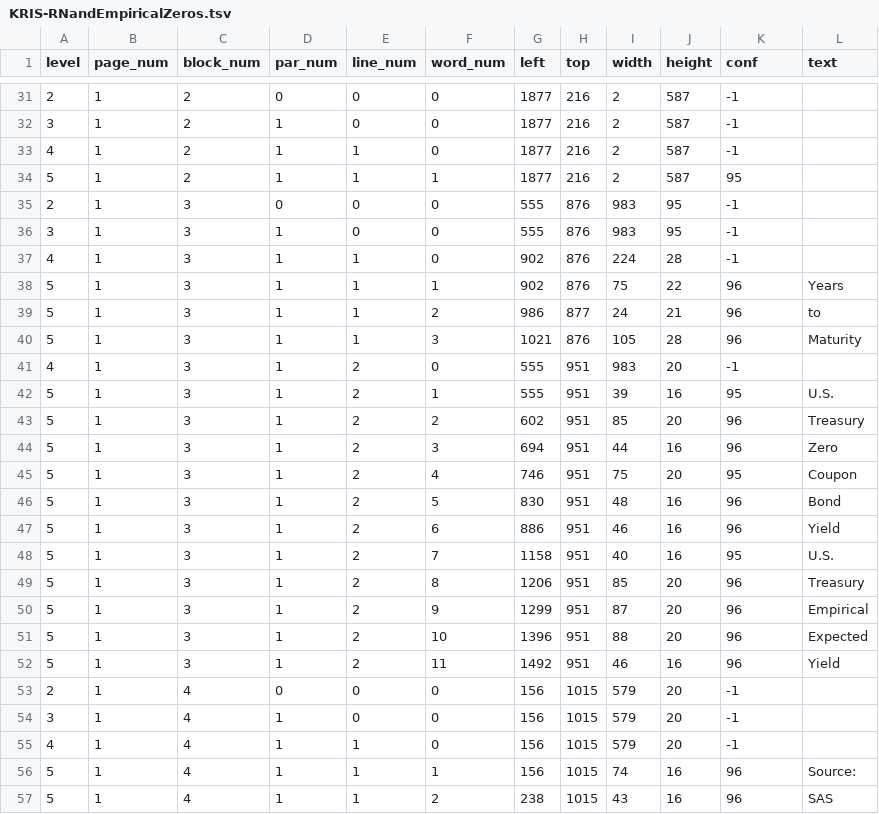
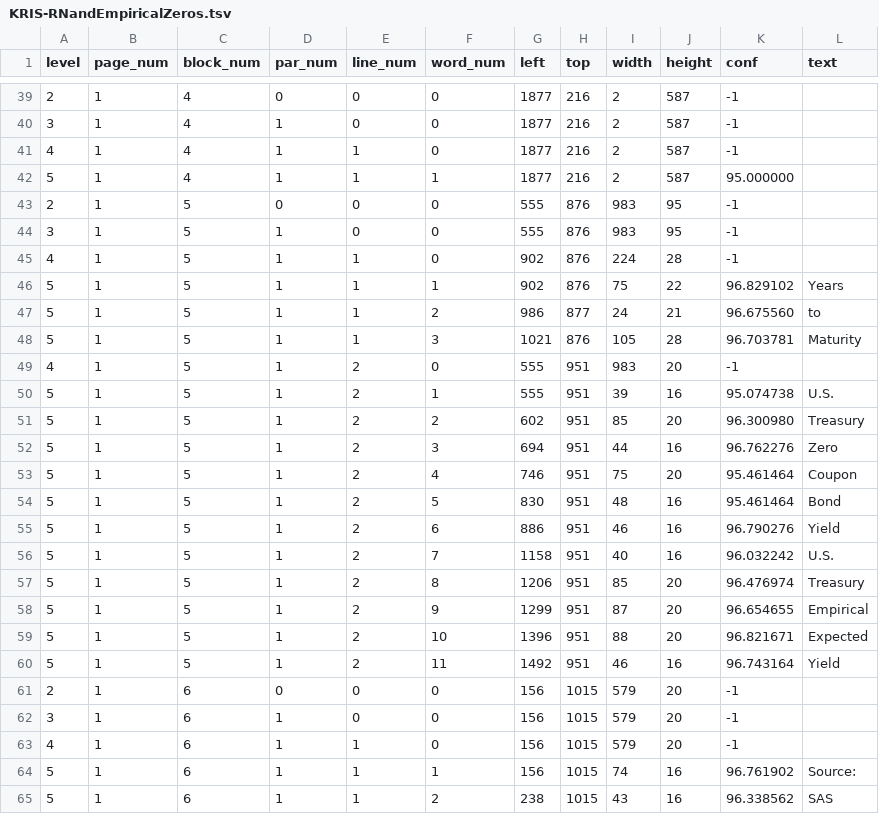
Before and after one commit to viait-team/color_image_svgx, a TSV file: outputs/KRIS-RNandEmpiricalZeros.tsv, drawn as a sheet; only a part is shown, gaps mark what is left out; the diff covers the shown part only.

```diff
--- a/outputs/KRIS-RNandEmpiricalZeros.tsv
+++ b/outputs/KRIS-RNandEmpiricalZeros.tsv
@@ -31,27 +39,27 @@ level	page_num	block_num	par_num	line_num	word_num	left	top	width	height	conf	te
-2	1	2	0	0	0	1877	216	2	587	-1	
-3	1	2	1	0	0	1877	216	2	587	-1	
-4	1	2	1	1	0	1877	216	2	587	-1	
-5	1	2	1	1	1	1877	216	2	587	95	
-2	1	3	0	0	0	555	876	983	95	-1	
-3	1	3	1	0	0	555	876	983	95	-1	
-4	1	3	1	1	0	902	876	224	28	-1	
-5	1	3	1	1	1	902	876	75	22	96	Years
-5	1	3	1	1	2	986	877	24	21	96	to
-5	1	3	1	1	3	1021	876	105	28	96	Maturity
-4	1	3	1	2	0	555	951	983	20	-1	
-5	1	3	1	2	1	555	951	39	16	95	U.S.
-5	1	3	1	2	2	602	951	85	20	96	Treasury
-5	1	3	1	2	3	694	951	44	16	96	Zero
-5	1	3	1	2	4	746	951	75	20	95	Coupon
-5	1	3	1	2	5	830	951	48	16	96	Bond
-5	1	3	1	2	6	886	951	46	16	96	Yield
-5	1	3	1	2	7	1158	951	40	16	95	U.S.
-5	1	3	1	2	8	1206	951	85	20	96	Treasury
-5	1	3	1	2	9	1299	951	87	20	96	Empirical
-5	1	3	1	2	10	1396	951	88	20	96	Expected
-5	1	3	1	2	11	1492	951	46	16	96	Yield
-2	1	4	0	0	0	156	1015	579	20	-1	
-3	1	4	1	0	0	156	1015	579	20	-1	
-4	1	4	1	1	0	156	1015	579	20	-1	
-5	1	4	1	1	1	156	1015	74	16	96	Source:
-5	1	4	1	1	2	238	1015	43	16	96	SAS
+2	1	4	0	0	0	1877	216	2	587	-1	
+3	1	4	1	0	0	1877	216	2	587	-1	
+4	1	4	1	1	0	1877	216	2	587	-1	
+5	1	4	1	1	1	1877	216	2	587	95.000000	
+2	1	5	0	0	0	555	876	983	95	-1	
+3	1	5	1	0	0	555	876	983	95	-1	
+4	1	5	1	1	0	902	876	224	28	-1	
+5	1	5	1	1	1	902	876	75	22	96.829102	Years
+5	1	5	1	1	2	986	877	24	21	96.675560	to
+5	1	5	1	1	3	1021	876	105	28	96.703781	Maturity
+4	1	5	1	2	0	555	951	983	20	-1	
+5	1	5	1	2	1	555	951	39	16	95.074738	U.S.
+5	1	5	1	2	2	602	951	85	20	96.300980	Treasury
+5	1	5	1	2	3	694	951	44	16	96.762276	Zero
+5	1	5	1	2	4	746	951	75	20	95.461464	Coupon
+5	1	5	1	2	5	830	951	48	16	95.461464	Bond
+5	1	5	1	2	6	886	951	46	16	96.790276	Yield
+5	1	5	1	2	7	1158	951	40	16	96.032242	U.S.
+5	1	5	1	2	8	1206	951	85	20	96.476974	Treasury
+5	1	5	1	2	9	1299	951	87	20	96.654655	Empirical
+5	1	5	1	2	10	1396	951	88	20	96.821671	Expected
+5	1	5	1	2	11	1492	951	46	16	96.743164	Yield
+2	1	6	0	0	0	156	1015	579	20	-1	
+3	1	6	1	0	0	156	1015	579	20	-1	
+4	1	6	1	1	0	156	1015	579	20	-1	
+5	1	6	1	1	1	156	1015	74	16	96.761902	Source:
+5	1	6	1	1	2	238	1015	43	16	96.338562	SAS
```
Also changed, not shown: 8 added rows and 41 edited cells elsewhere in this file, outputs/hjmzeroyieldfactorsUSA.tsv, outputs/zeroyieldsUSA.tsv, 11 other files.
